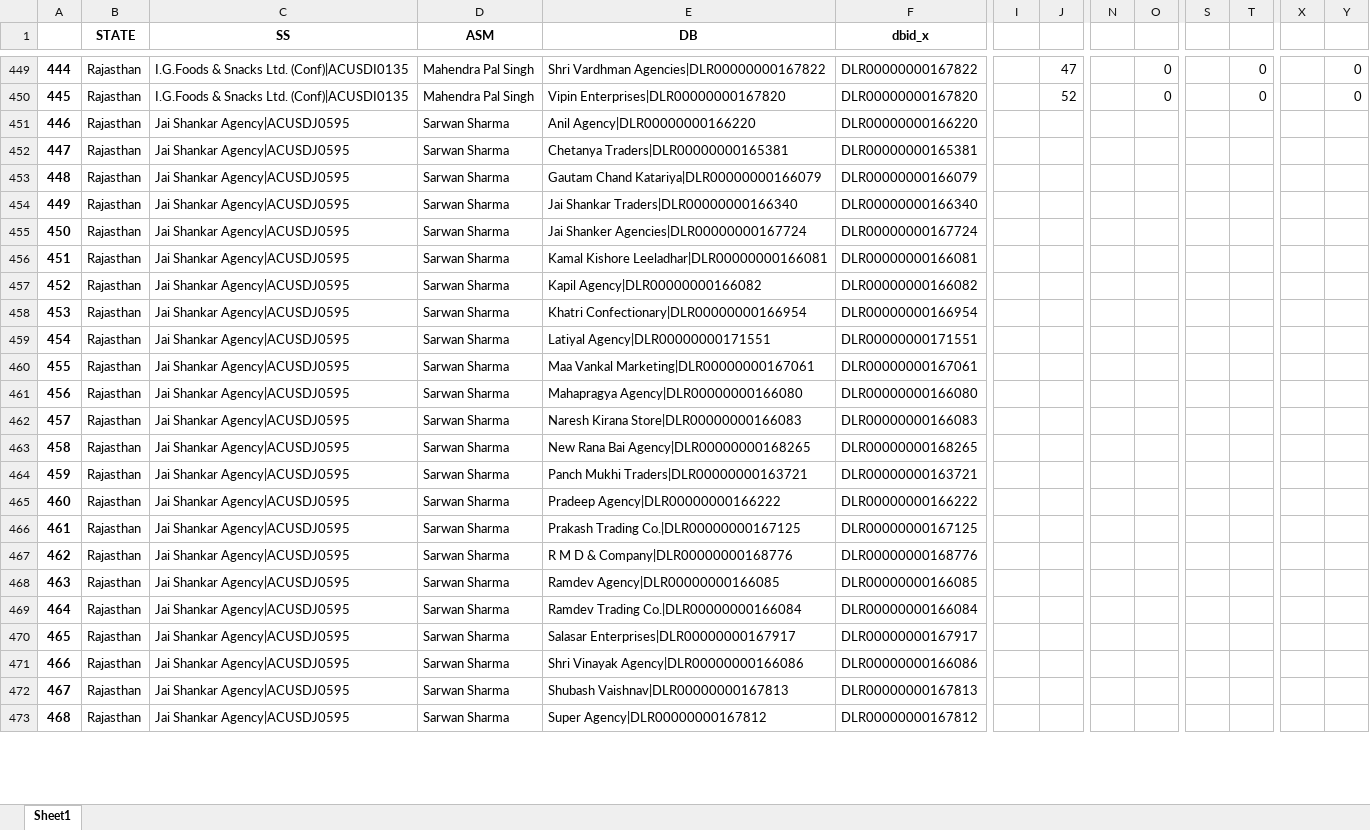
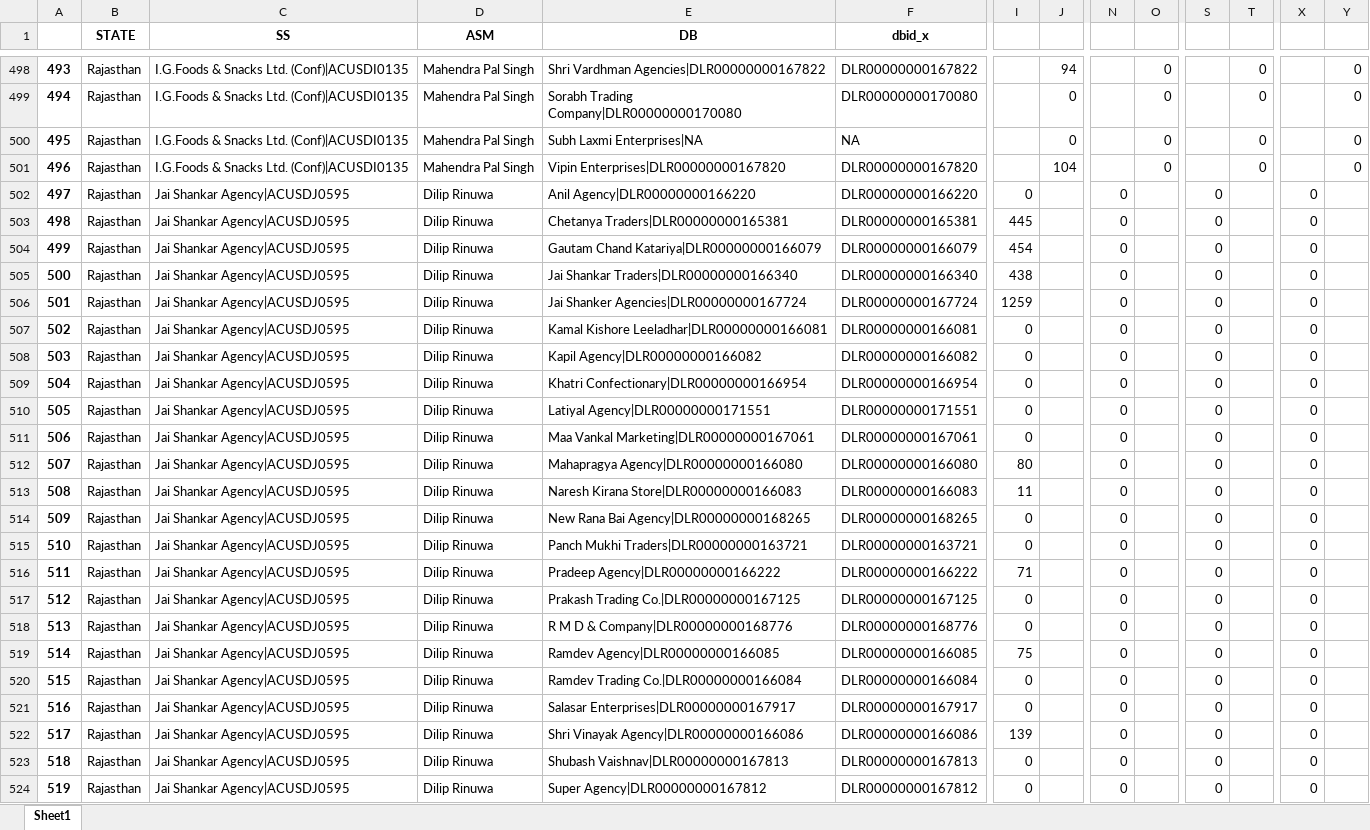
Before and after one commit to Subhash511/Priya_Gold_ASM_Tracker, an Excel workbook: Data/Checklist.xlsx, sheet Sheet1, drawn as a sheet; only a part is shown, gaps mark what is left out; values as stored, in another font and other column widths than the file's, no borders; addresses are those after the commit; rows hold the shown columns only; the diff covers the shown part only; the diff names each change by its address in the sheet, - before the commit and + after, or states it on an @@ line.

```diff
--- a/Data/Checklist.xlsx (sheet Sheet1)
+++ b/Data/Checklist.xlsx (sheet Sheet1)
@@ column A renumbered from row 91 down @@
-J498: 47
+J498: 94
+row 499: 494 | Rajasthan | I.G.Foods & Snacks Ltd. (Conf)|ACUSDI0135 | Mahendra Pal Singh | Sorabh Trading Company|DLR00000000170080 | DLR00000000170080 |  | 0 |  | 0 |  | 0 |  | 0
+row 500: 495 | Rajasthan | I.G.Foods & Snacks Ltd. (Conf)|ACUSDI0135 | Mahendra Pal Singh | Subh Laxmi Enterprises|NA | NA |  | 0 |  | 0 |  | 0 |  | 0
-J501: 52
+J501: 104
-D502:D524 (ASM): Sarwan Sharma
+D502:D524 (ASM): Dilip Rinuwa
-I502: (empty)
+I502: 0
-N502:N524: (empty)
+N502:N524: 0
-S502:S524: (empty)
+S502:S524: 0
-X502:X524: (empty)
+X502:X524: 0
-I503: (empty)
+I503: 445
-I504: (empty)
+I504: 454
-I505: (empty)
+I505: 438
-I506: (empty)
+I506: 1259
-I507:I511: (empty)
+I507:I511: 0
-I512: (empty)
+I512: 80
-I513: (empty)
+I513: 11
-I514:I515: (empty)
+I514:I515: 0
-I516: (empty)
+I516: 71
-I517:I518: (empty)
+I517:I518: 0
-I519: (empty)
+I519: 75
-I520:I521: (empty)
+I520:I521: 0
-I522: (empty)
+I522: 139
-I523:I524: (empty)
+I523:I524: 0
```
Also changed, not shown: other rows of this sheet, Data/db_master.xlsx, password.xlsx, 3 other files.
